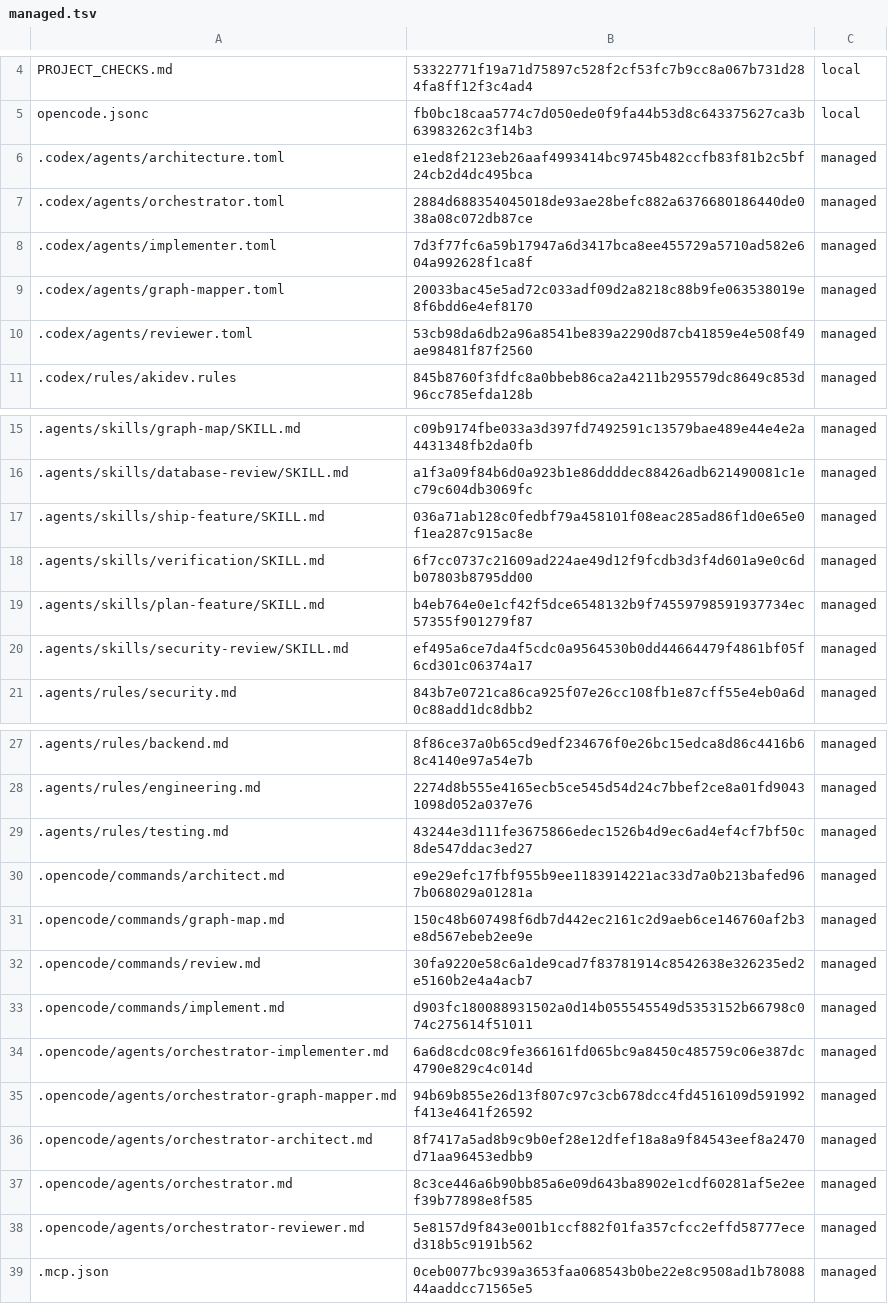
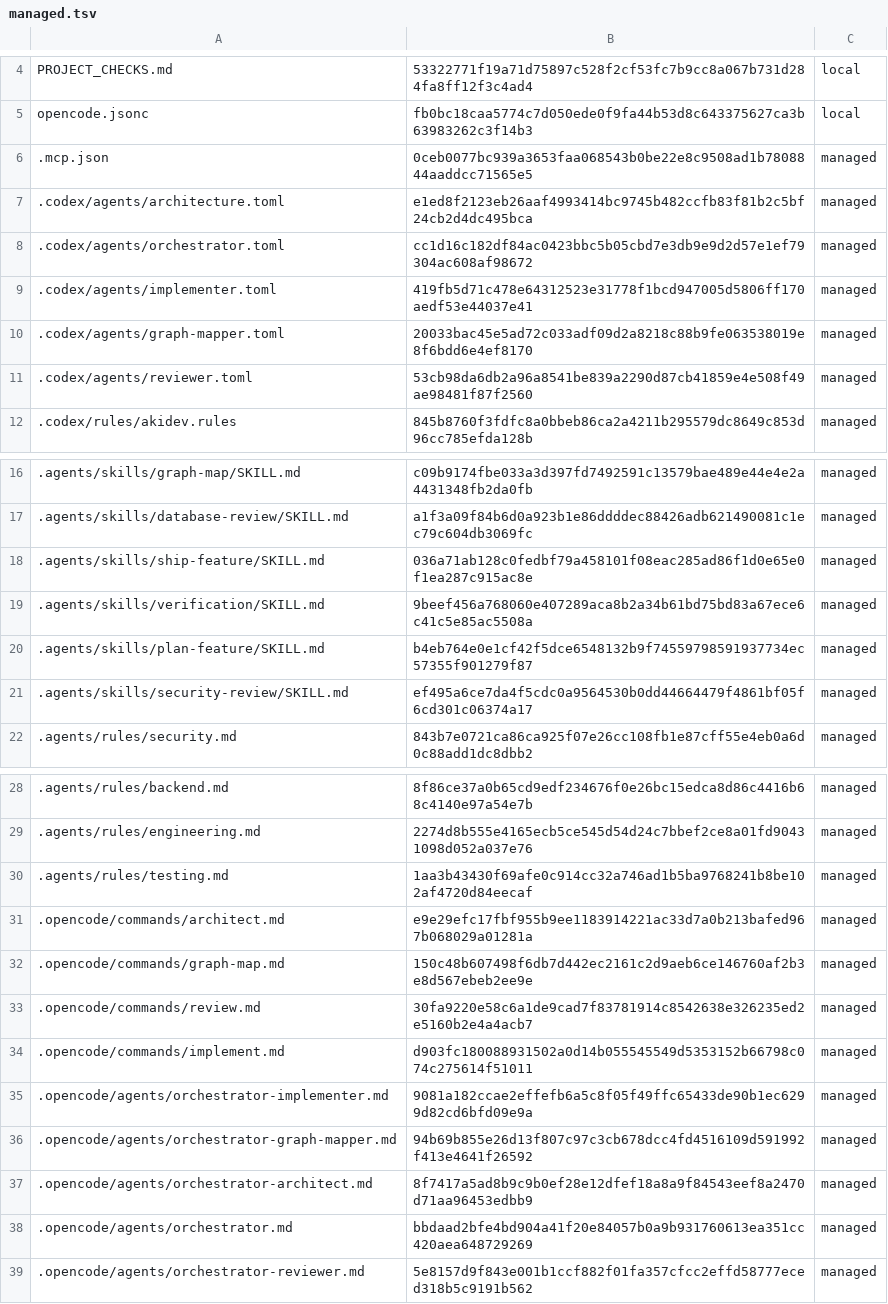
Before and after one commit to niks0501/caneguard-web, a TSV file: .akidev/managed.tsv, drawn as a sheet; only a part is shown, gaps mark what is left out.

```diff
--- a/.akidev/managed.tsv
+++ b/.akidev/managed.tsv
@@ -5,5 +5,6 @@ PROJECT_CHECKS.md	53322771f19a71d75897c528f2cf53fc7b9cc8a067b731d284fa8ff12f3c4a
 opencode.jsonc	fb0bc18caa5774c7d050ede0f9fa44b53d8c643375627ca3b63983262c3f14b3	local
+.mcp.json	0ceb0077bc939a3653faa068543b0be22e8c9508ad1b7808844aaddcc71565e5	managed
 .codex/agents/architecture.toml	e1ed8f2123eb26aaf4993414bc9745b482ccfb83f81b2c5bf24cb2d4dc495bca	managed
-.codex/agents/orchestrator.toml	2884d688354045018de93ae28befc882a6376680186440de038a08c072db87ce	managed
-.codex/agents/implementer.toml	7d3f77fc6a59b17947a6d3417bca8ee455729a5710ad582e604a992628f1ca8f	managed
+.codex/agents/orchestrator.toml	cc1d16c182df84ac0423bbc5b05cbd7e3db9e9d2d57e1ef79304ac608af98672	managed
+.codex/agents/implementer.toml	419fb5d71c478e64312523e31778f1bcd947005d5806ff170aedf53e44037e41	managed
 .codex/agents/graph-mapper.toml	20033bac45e5ad72c033adf09d2a8218c88b9fe063538019e8f6bdd6e4ef8170	managed
@@ -17,3 +18,3 @@ opencode.jsonc	fb0bc18caa5774c7d050ede0f9fa44b53d8c643375627ca3b63983262c3f14b3
 .agents/skills/ship-feature/SKILL.md	036a71ab128c0fedbf79a458101f08eac285ad86f1d0e65e0f1ea287c915ac8e	managed
-.agents/skills/verification/SKILL.md	6f7cc0737c21609ad224ae49d12f9fcdb3d3f4d601a9e0c6db07803b8795dd00	managed
+.agents/skills/verification/SKILL.md	9beef456a768060e407289aca8b2a34b61bd75bd83a67ece6c41c5e85ac5508a	managed
 .agents/skills/plan-feature/SKILL.md	b4eb764e0e1cf42f5dce6548132b9f74559798591937734ec57355f901279f87	managed
@@ -28,3 +29,3 @@ opencode.jsonc	fb0bc18caa5774c7d050ede0f9fa44b53d8c643375627ca3b63983262c3f14b3
 .agents/rules/engineering.md	2274d8b555e4165ecb5ce545d54d24c7bbef2ce8a01fd90431098d052a037e76	managed
-.agents/rules/testing.md	43244e3d111fe3675866edec1526b4d9ec6ad4ef4cf7bf50c8de547ddac3ed27	managed
+.agents/rules/testing.md	1aa3b43430f69afe0c914cc32a746ad1b5ba9768241b8be102af4720d84eecaf	managed
 .opencode/commands/architect.md	e9e29efc17fbf955b9ee1183914221ac33d7a0b213bafed967b068029a01281a	managed
@@ -33,7 +34,6 @@ opencode.jsonc	fb0bc18caa5774c7d050ede0f9fa44b53d8c643375627ca3b63983262c3f14b3
 .opencode/commands/implement.md	d903fc180088931502a0d14b055545549d5353152b66798c074c275614f51011	managed
-.opencode/agents/orchestrator-implementer.md	6a6d8cdc08c9fe366161fd065bc9a8450c485759c06e387dc4790e829c4c014d	managed
+.opencode/agents/orchestrator-implementer.md	9081a182ccae2effefb6a5c8f05f49ffc65433de90b1ec6299d82cd6bfd09e9a	managed
 .opencode/agents/orchestrator-graph-mapper.md	94b69b855e26d13f807c97c3cb678dcc4fd4516109d591992f413e4641f26592	managed
 .opencode/agents/orchestrator-architect.md	8f7417a5ad8b9c9b0ef28e12dfef18a8a9f84543eef8a2470d71aa96453edbb9	managed
-.opencode/agents/orchestrator.md	8c3ce446a6b90bb85a6e09d643ba8902e1cdf60281af5e2eef39b77898e8f585	managed
+.opencode/agents/orchestrator.md	bbdaad2bfe4bd904a41f20e84057b0a9b931760613ea351cc420aea648729269	managed
 .opencode/agents/orchestrator-reviewer.md	5e8157d9f843e001b1ccf882f01fa357cfcc2effd58777eced318b5c9191b562	managed
-.mcp.json	0ceb0077bc939a3653faa068543b0be22e8c9508ad1b7808844aaddcc71565e5	managed
```
Also changed, not shown: 25 other files.
